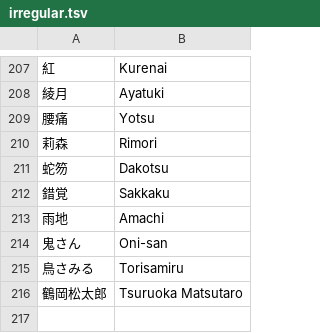
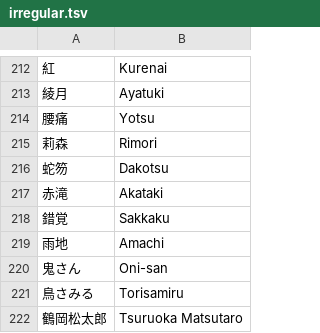
Before and after one commit to kenniky/smashgg-japanese-romanizer, a TSV file: irregular.tsv, drawn as a sheet; only a part is shown, gaps mark what is left out; the diff covers the shown part only; the diff names each change by its address in the sheet, - before the commit and + after, or states it on an @@ line.

```diff
--- a/irregular.tsv
+++ b/irregular.tsv
+row 217: 赤滝 | Akataki
```
Also changed, not shown: 5 added rows elsewhere in this file.
